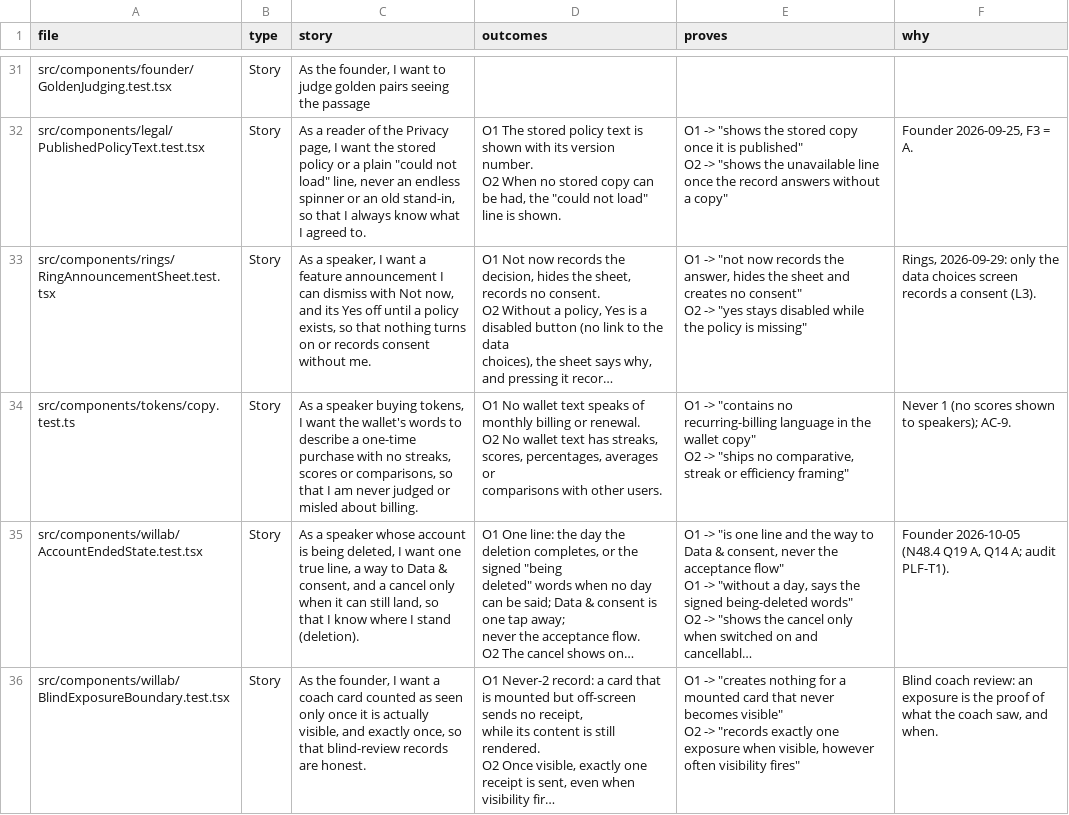
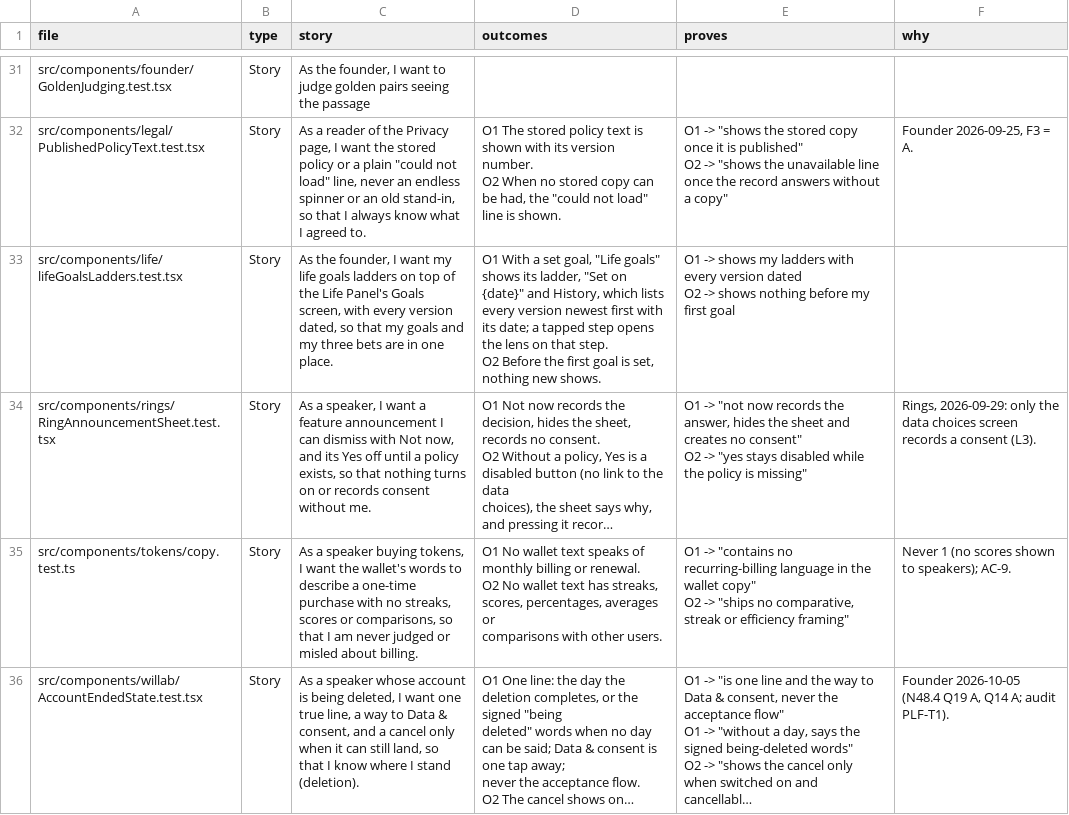
Before and after one commit to wilplus/frontend-cursor, a CSV file: docs/TEST-STORIES.csv, drawn as a sheet; only a part is shown, gaps mark what is left out; the shorter side is filled out with more unchanged rows; long unchanged cells end in …; ↵ is a line break in a cell; the diff names each change by its address in the sheet, - before the commit and + after, or states it on an @@ line.

```diff
--- a/docs/TEST-STORIES.csv
+++ b/docs/TEST-STORIES.csv
+row 33: src/components/life/lifeGoalsLadders.test.tsx | Story | As the founder, I want my life goals ladders on top of the Life Panel's Goals screen, with every version dated, so that my goals and my three bets are in one place. | O1 With a set goal, "Life goals" shows its ladder, "Set on {date}" and History, which lists every version newest first with its date; a tapped step opens the lens on that step. ↵ O2 Before the first goal is set, nothing new shows. | O1 -> shows my ladders with every version dated ↵ O2 -> shows nothing before my first goal
```
Also changed, not shown: 7 other files.
